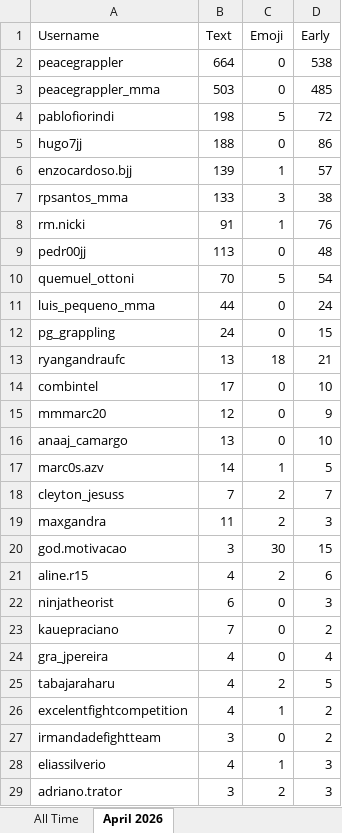
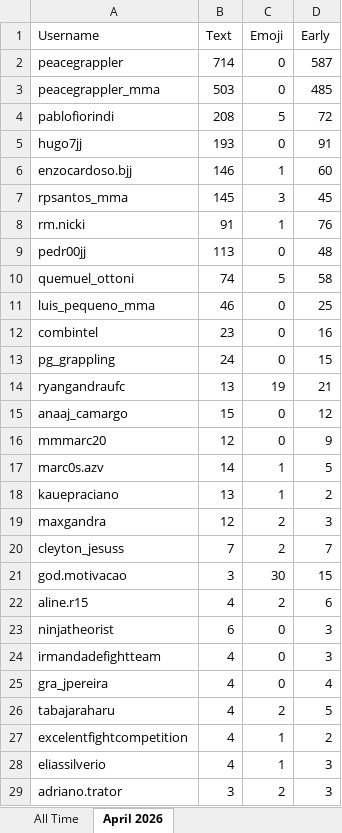
Before and after one commit to paxlucta/peace-grappler, an Excel workbook: Engagement Rankings 2026-04.xlsx, sheet April 2026, drawn as a sheet; only a part is shown; values as stored, in another font and other column widths than the file's, no borders; removed rows and columns are numbered as before the commit, all else as after; the diff covers the shown part only; the diff names each change by its address in the sheet, - before the commit and + after, or states it on an @@ line.

```diff
--- a/Engagement Rankings 2026-04.xlsx (sheet April 2026)
+++ b/Engagement Rankings 2026-04.xlsx (sheet April 2026)
-B2 (Text): 664
+B2 (Text): 714
-D2 (Early): 538
+D2 (Early): 587
-B4 (Text): 198
+B4 (Text): 208
-B5 (Text): 188
+B5 (Text): 193
-D5 (Early): 86
+D5 (Early): 91
-B6 (Text): 139
+B6 (Text): 146
-D6 (Early): 57
+D6 (Early): 60
-B7 (Text): 133
+B7 (Text): 145
-D7 (Early): 38
+D7 (Early): 45
-B10 (Text): 70
+B10 (Text): 74
-D10 (Early): 54
+D10 (Early): 58
-B11 (Text): 44
+B11 (Text): 46
-D11 (Early): 24
+D11 (Early): 25
+row 12: combintel | 23 | 0 | 16
-C14 (Emoji): 18
+C14 (Emoji): 19
-row 14: combintel | 17 | 0 | 10
+row 15: anaaj_camargo | 15 | 0 | 12
-row 16: anaaj_camargo | 13 | 0 | 10
+row 18: kauepraciano | 13 | 1 | 2
+row 19: maxgandra | 12 | 2 | 3
-row 19: maxgandra | 11 | 2 | 3
-row 23: kauepraciano | 7 | 0 | 2
+row 24: irmandadefightteam | 4 | 0 | 3
-row 27: irmandadefightteam | 3 | 0 | 2
```
Also changed, not shown: 4 added rows elsewhere in this sheet, sheet All Time, Engagement Rankings.xlsx, 8 other files.
